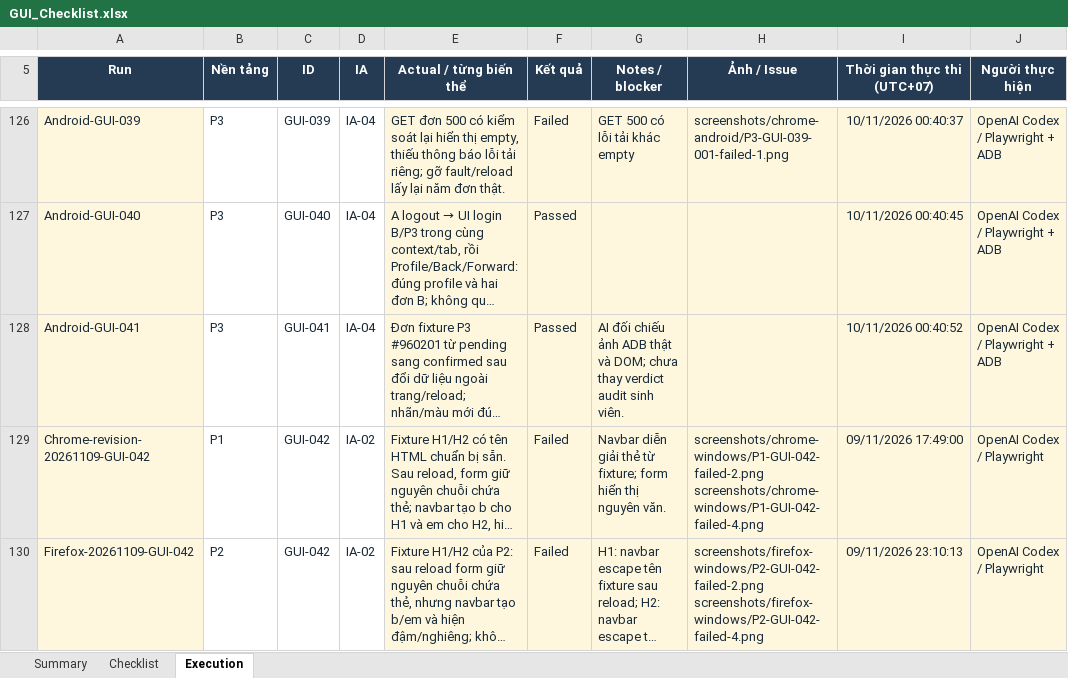
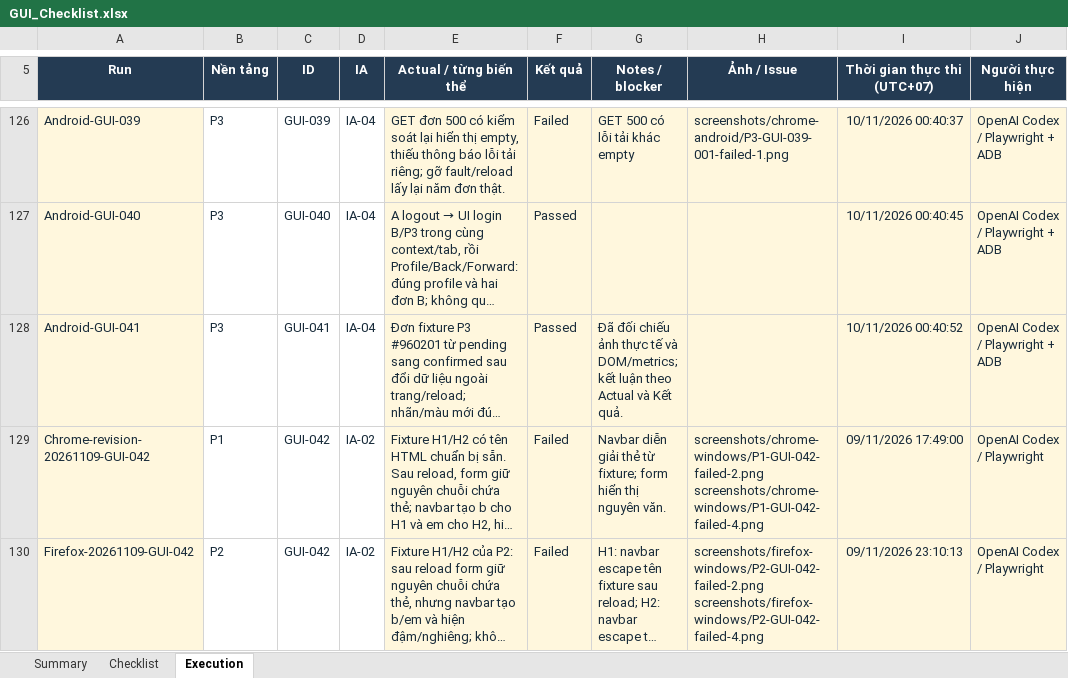
Before and after one commit to nndai/HW03_AI_GUIUsability, an Excel workbook: GUI_Checklist.xlsx, sheet Execution, drawn as a sheet; only a part is shown, gaps mark what is left out; long unchanged cells end in …; values as stored, in another font and other column widths than the file's, no borders; conditional formats and table styles not drawn; the diff covers the shown part only; the diff names each change by its address in the sheet, - before the commit and + after, or states it on an @@ line.

Commit message:
docs: update AI audit report, disclosure, and privacy checklist with participant consent and video links

```diff
--- a/GUI_Checklist.xlsx (sheet Execution)
+++ b/GUI_Checklist.xlsx (sheet Execution)
-G128 (Notes / blocker): AI đối chiếu ảnh ADB thật và DOM; chưa thay verdict audit sinh viên.
+G128 (Notes / blocker): Đã đối chiếu ảnh thực tế và DOM/metrics; kết luận theo Actual và Kết quả.
```
Also changed, not shown: 25 edited cells elsewhere in this sheet, sheet Summary, 5 other files.
